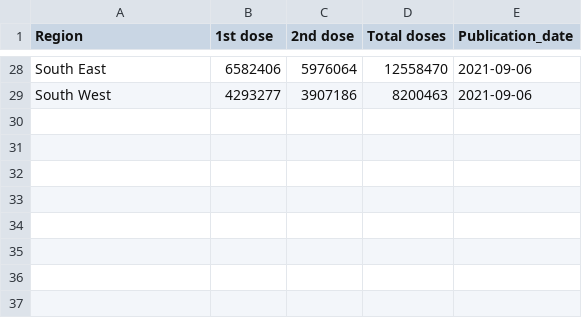
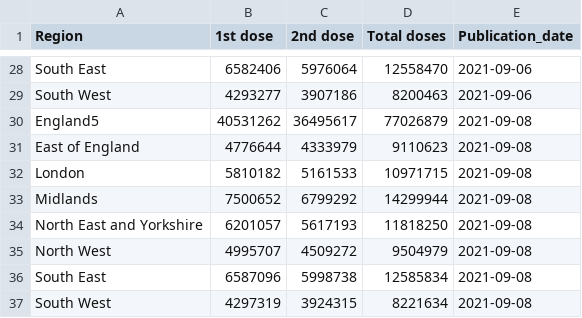
Before and after one commit to externality44/Automate-vaccine-briefing, a CSV file: data/eng_vaccine.csv, drawn as a sheet; only a part is shown, gaps mark what is left out.

```diff
--- a/data/eng_vaccine.csv
+++ b/data/eng_vaccine.csv
@@ -29 +29,9 @@ Region,1st dose,2nd dose,Total doses,Publication_date
 "South West",4293277,3907186,8200463,2021-09-06
+"England5",40531262,36495617,77026879,2021-09-08
+"East of England",4776644,4333979,9110623,2021-09-08
+"London",5810182,5161533,10971715,2021-09-08
+"Midlands",7500652,6799292,14299944,2021-09-08
+"North East and Yorkshire",6201057,5617193,11818250,2021-09-08
+"North West",4995707,4509272,9504979,2021-09-08
+"South East",6587096,5998738,12585834,2021-09-08
+"South West",4297319,3924315,8221634,2021-09-08
```
Also changed, not shown: 3 other files.
